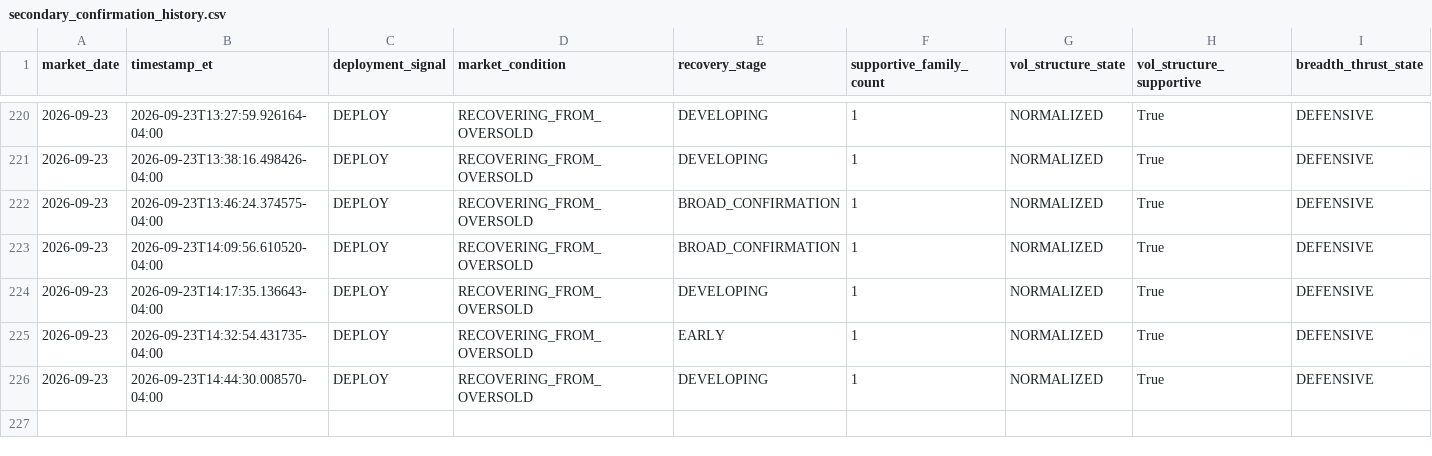
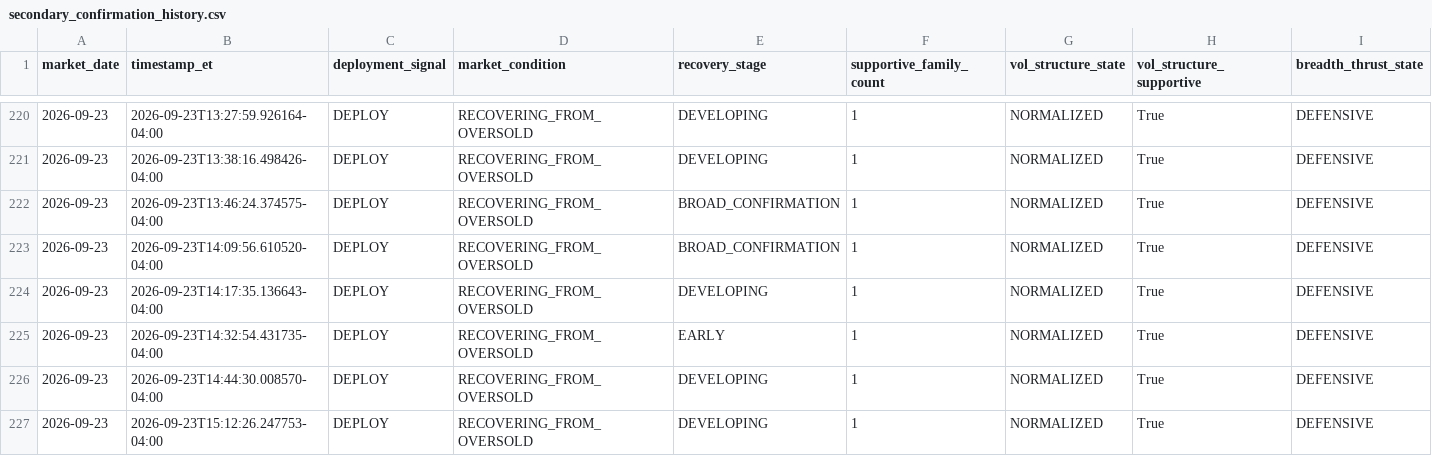
Before and after one commit to arjunthak0522/swing-intelligence, a CSV file: data/reentry/secondary_confirmation_history.csv, drawn as a sheet; only a part is shown, gaps mark what is left out; rows hold the shown columns only; the diff names each change by its address in the sheet, - before the commit and + after, or states it on an @@ line.

```diff
--- a/data/reentry/secondary_confirmation_history.csv
+++ b/data/reentry/secondary_confirmation_history.csv
+row 227: 2026-09-23 | 2026-09-23T15:12:26.247753-04:00 | DEPLOY | RECOVERING_FROM_OVERSOLD | DEVELOPING | 1 | NORMALIZED | True | DEFENSIVE
```
Also changed, not shown: data/reentry/ndx_single_stock_skew_history.csv, 1 other file.
